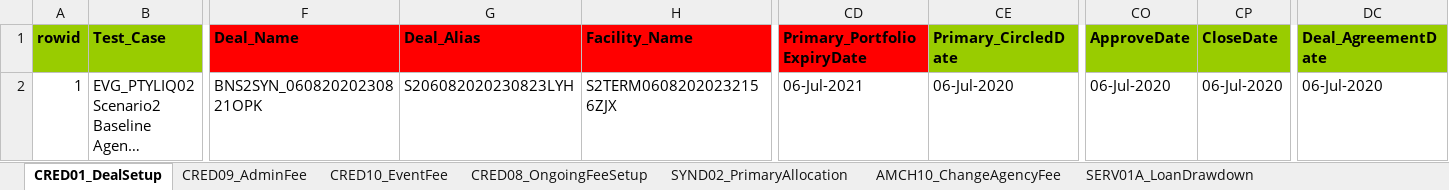
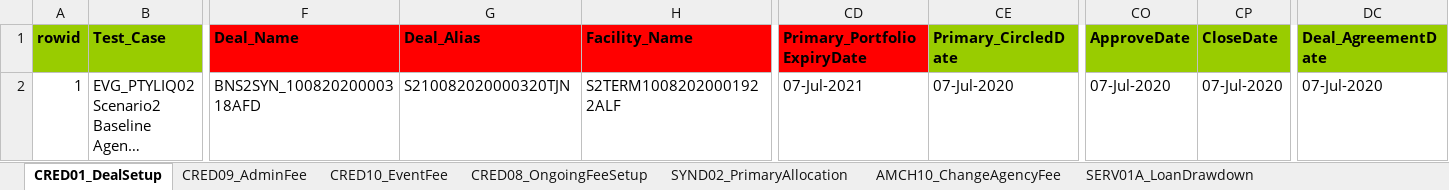
Before and after one commit to shirleenhong/automation-loan-application-cba, an Excel workbook: DataSet/LoanIQ_DataSet/EVG_PTYLIQ02_BaselineAgency.xlsx, sheet CRED01_DealSetup, drawn as a sheet; only a part is shown, gaps mark what is left out; long unchanged cells end in …; values as stored, in another font and other column widths than the file's, no borders; the diff names each change by its address in the sheet, - before the commit and + after, or states it on an @@ line.

```diff
--- a/DataSet/LoanIQ_DataSet/EVG_PTYLIQ02_BaselineAgency.xlsx (sheet CRED01_DealSetup)
+++ b/DataSet/LoanIQ_DataSet/EVG_PTYLIQ02_BaselineAgency.xlsx (sheet CRED01_DealSetup)
-F2 (Deal_Name): BNS2SYN_06082020230821OPK
+F2 (Deal_Name): BNS2SYN_10082020000318AFD
-G2 (Deal_Alias): S206082020230823LYH
+G2 (Deal_Alias): S210082020000320TJN
-H2 (Facility_Name): S2TERM06082020232156ZJX
+H2 (Facility_Name): S2TERM10082020001922ALF
-CD2 (Primary_PortfolioExpiryDate): 06-Jul-2021
+CD2 (Primary_PortfolioExpiryDate): 07-Jul-2021
-CE2 (Primary_CircledDate): 06-Jul-2020
+CE2 (Primary_CircledDate): 07-Jul-2020
-CO2 (ApproveDate): 06-Jul-2020
+CO2 (ApproveDate): 07-Jul-2020
-CP2 (CloseDate): 06-Jul-2020
+CP2 (CloseDate): 07-Jul-2020
-DC2 (Deal_AgreementDate): 06-Jul-2020
+DC2 (Deal_AgreementDate): 07-Jul-2020
```
Also changed, not shown: sheet SERV29_PaymentFees, sheet SYND02_PrimaryAllocation, sheet AMCH10_ChangeAgencyFee, sheet SERV30_AdminFeePayment, sheet SERV01A_LoanDrawdown, sheet CRED09_AdminFee, 11 more sheets, other sheet tabs, 3 other files.
